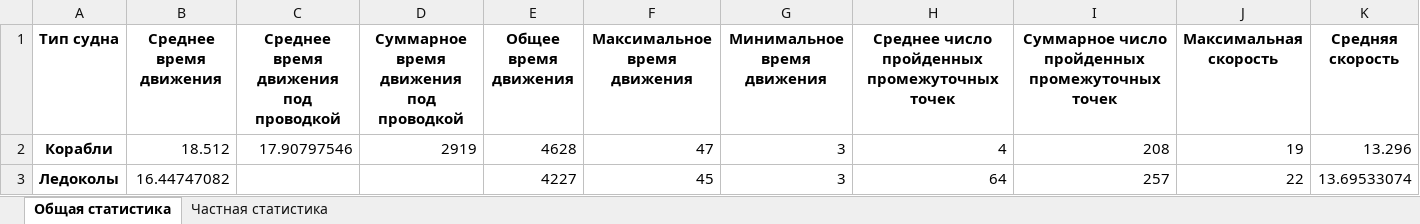
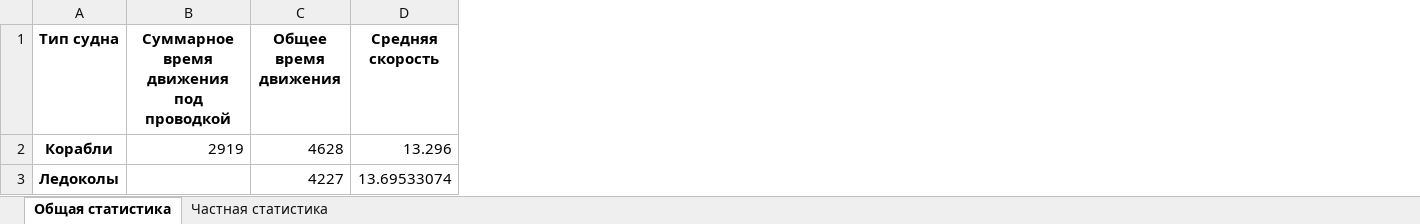
Before and after one commit to Branch-and-win/Hack_SMP, an Excel workbook: data/scenarios/base/output/statistics.xlsx, sheet Общая статистика, drawn as a sheet; only a part is shown; values as stored, in another font and other column widths than the file's, no borders; the diff names each change by its address in the sheet, - before the commit and + after, or states it on an @@ line.

Commit message:
обновление статистик

```diff
--- a/data/scenarios/base/output/statistics.xlsx (sheet Общая статистика)
+++ b/data/scenarios/base/output/statistics.xlsx (sheet Общая статистика)
-column B (Среднее время движения), rows 2-3: 18.512 | 16.44747082
-column C, rows 1-2: Среднее время движения под проводкой | 17.90797546
-column F (Максимальное время движения), rows 2-3: 47 | 45
-column G (Минимальное время движения), rows 2-3: 3 | 3
-column H, rows 1-3: Среднее число пройденных промежуточных точек | 4 | 64
-column I, rows 1-3: Суммарное число пройденных промежуточных точек | 208 | 257
-column J (Максимальная скорость), rows 2-3: 19 | 22
```
Also changed, not shown: sheet Частная статистика, 1 other file.
